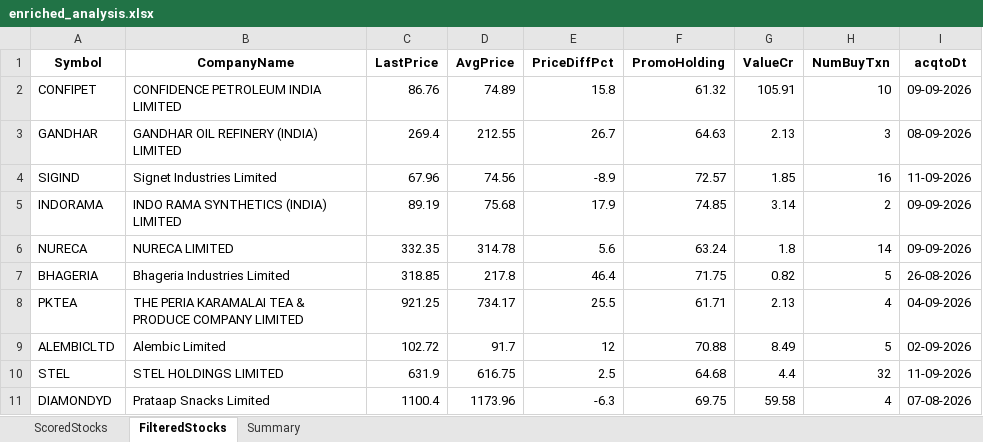
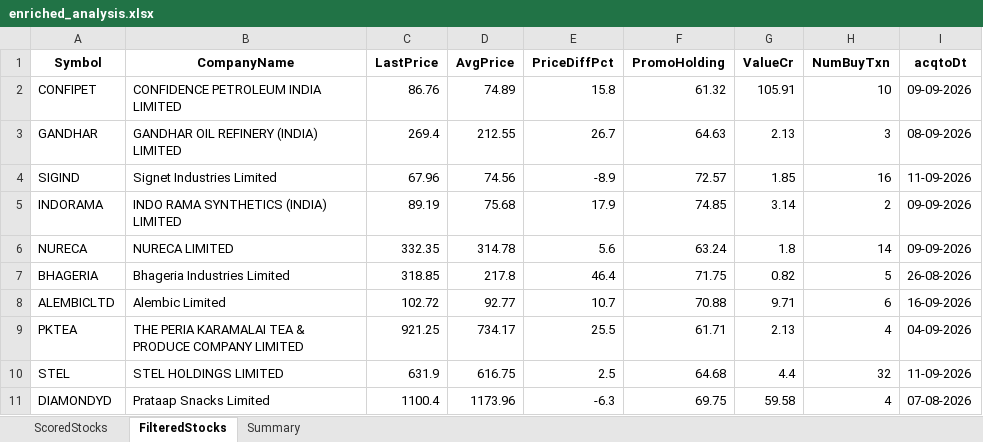
Before and after one commit to rajeshbedse/rbedse, an Excel workbook: output/2026-09-17/enriched_analysis.xlsx, sheet FilteredStocks, drawn as a sheet; only a part is shown; values as stored, in another font and other column widths than the file's, no borders; removed rows and columns are numbered as before the commit, all else as after; the diff names each change by its address in the sheet, - before the commit and + after, or states it on an @@ line.

```diff
--- a/output/2026-09-17/enriched_analysis.xlsx (sheet FilteredStocks)
+++ b/output/2026-09-17/enriched_analysis.xlsx (sheet FilteredStocks)
+row 8: ALEMBICLTD | Alembic Limited | 102.72 | 92.77 | 10.7 | 70.88 | 9.71 | 6 | 16-09-2026
-row 9: ALEMBICLTD | Alembic Limited | 102.72 | 91.7 | 12 | 70.88 | 8.49 | 5 | 02-09-2026
```
Also changed, not shown: sheet ScoredStocks, sheet Summary, 11 other files.
